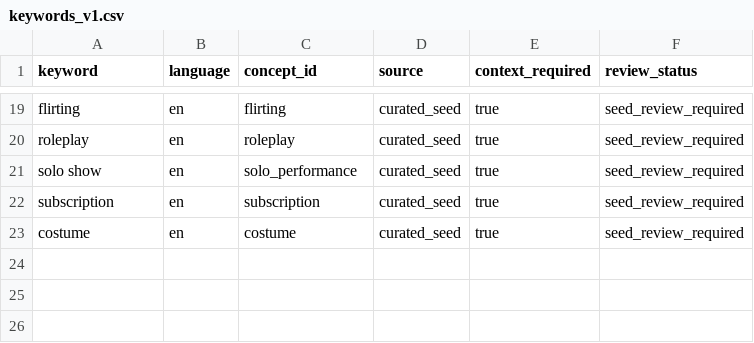
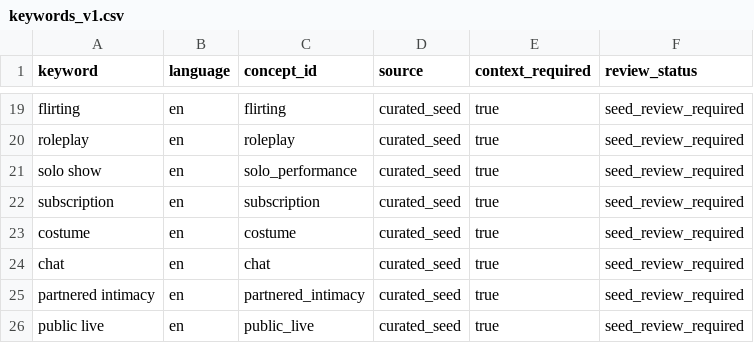
Before and after one commit to lingduoduo/LLM-Notebooks, a CSV file: AI-Agent-KnowledgeBase/ontology-use-case/adult_ontology_v1/keywords_v1.csv, drawn as a sheet; only a part is shown, gaps mark what is left out.

```diff
--- a/AI-Agent-KnowledgeBase/ontology-use-case/adult_ontology_v1/keywords_v1.csv
+++ b/AI-Agent-KnowledgeBase/ontology-use-case/adult_ontology_v1/keywords_v1.csv
@@ -23 +23,4 @@ subscription,en,subscription,curated_seed,true,seed_review_required
 costume,en,costume,curated_seed,true,seed_review_required
+chat,en,chat,curated_seed,true,seed_review_required
+partnered intimacy,en,partnered_intimacy,curated_seed,true,seed_review_required
+public live,en,public_live,curated_seed,true,seed_review_required
```
Also changed, not shown: 10 other files.
